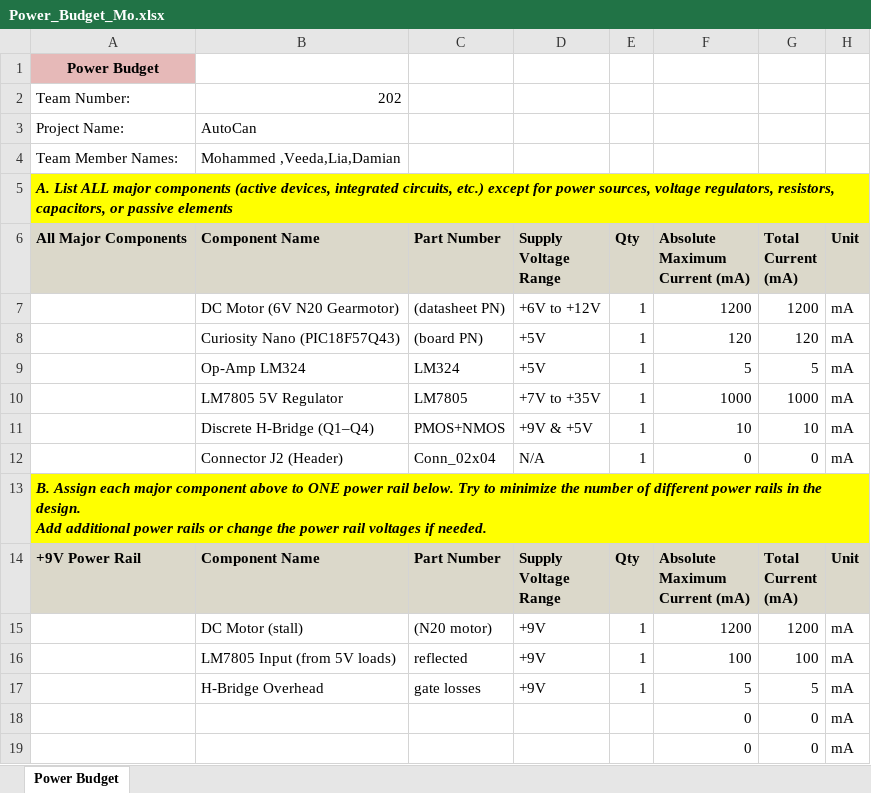
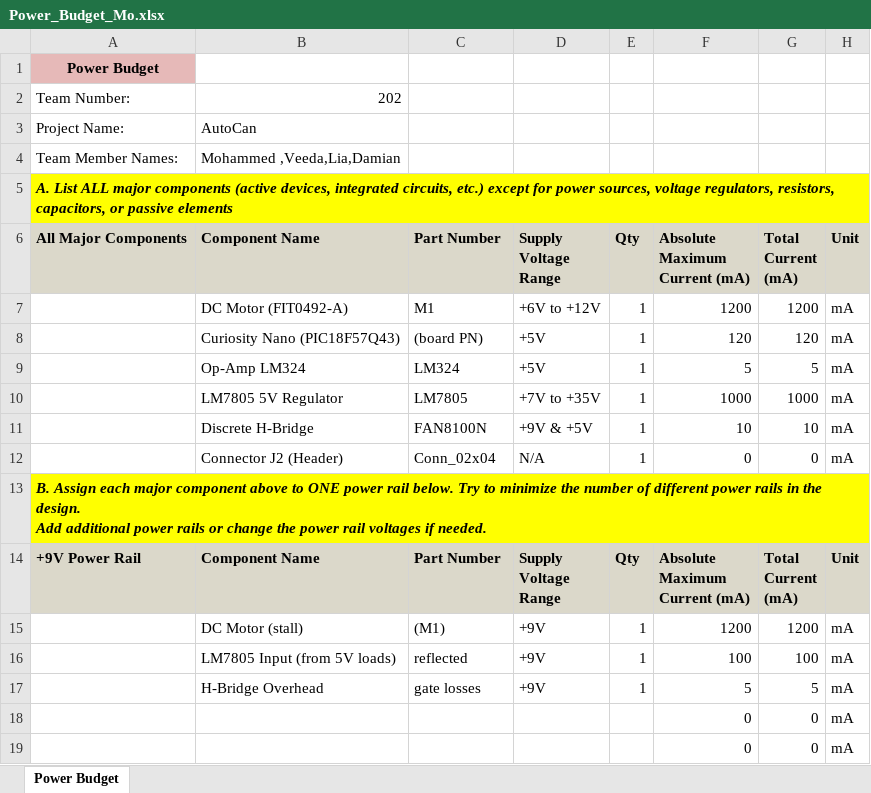
Before and after one commit to malqarn2/malqarn2.github.io, an Excel workbook: docs/05-Power-Budget/Power_Budget_Mo.xlsx, sheet Power Budget, drawn as a sheet; only a part is shown; values as stored, in another font and other column widths than the file's, no borders; the diff names each change by its address in the sheet, - before the commit and + after, or states it on an @@ line.

Commit message:
Update Power_Budget_Mo.xlsx

```diff
--- a/docs/05-Power-Budget/Power_Budget_Mo.xlsx (sheet Power Budget)
+++ b/docs/05-Power-Budget/Power_Budget_Mo.xlsx (sheet Power Budget)
-B7: DC Motor (6V N20 Gearmotor)
+B7: DC Motor (FIT0492-A)
-C7: (datasheet PN)
+C7: M1
-B11: Discrete H-Bridge (Q1–Q4)
+B11: Discrete H-Bridge
-C11: PMOS+NMOS
+C11: FAN8100N
-C15: (N20 motor)
+C15: (M1)
```
